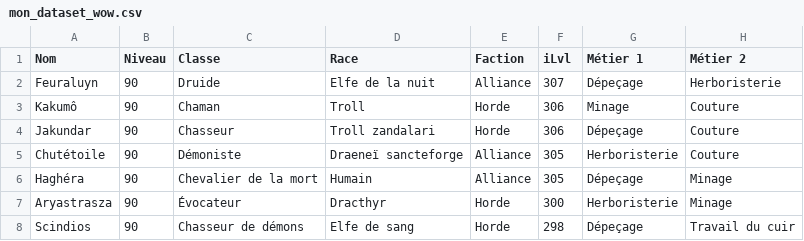
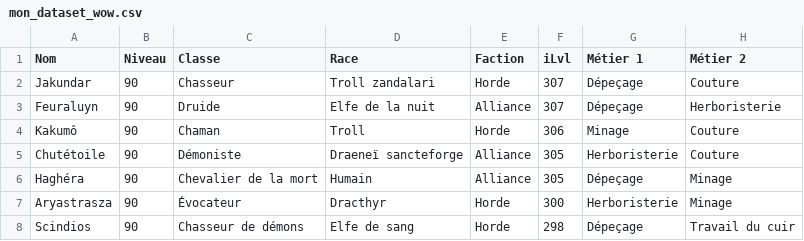
Before and after one commit to halekss/data_classification_API_blizzard, a CSV file: data/mon_dataset_wow.csv, drawn as a sheet; only a part is shown.

```diff
--- a/data/mon_dataset_wow.csv
+++ b/data/mon_dataset_wow.csv
@@ -1,5 +1,5 @@
 Nom,Niveau,Classe,Race,Faction,iLvl,Métier 1,Métier 2
+Jakundar,90,Chasseur,Troll zandalari,Horde,307,Dépeçage,Couture
 Feuraluyn,90,Druide,Elfe de la nuit,Alliance,307,Dépeçage,Herboristerie
 Kakumô,90,Chaman,Troll,Horde,306,Minage,Couture
-Jakundar,90,Chasseur,Troll zandalari,Horde,306,Dépeçage,Couture
 Chutétoile,90,Démoniste,Draeneï sancteforge,Alliance,305,Herboristerie,Couture
```
